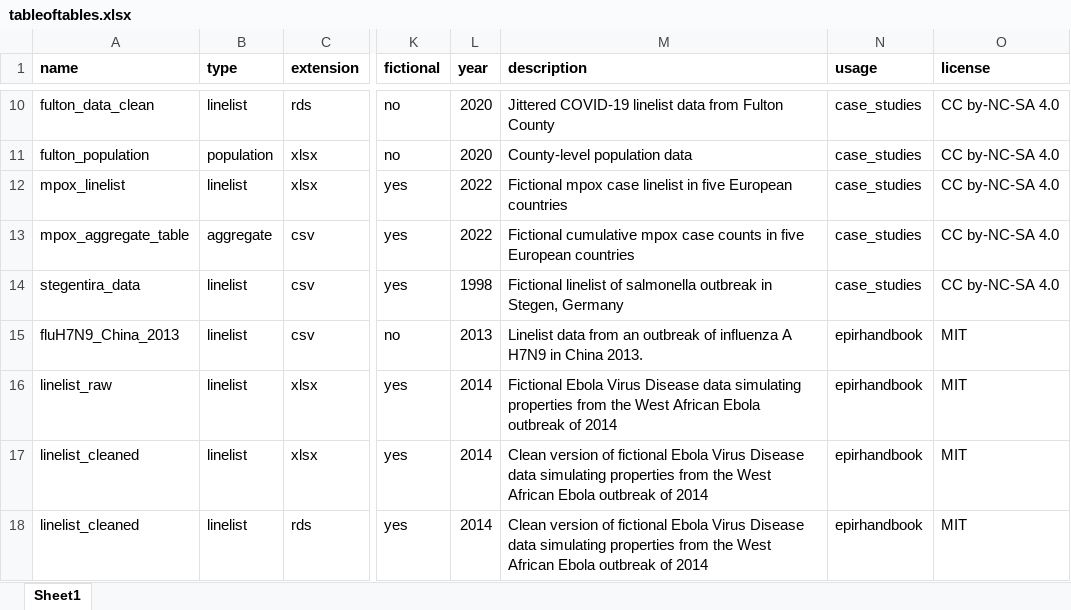
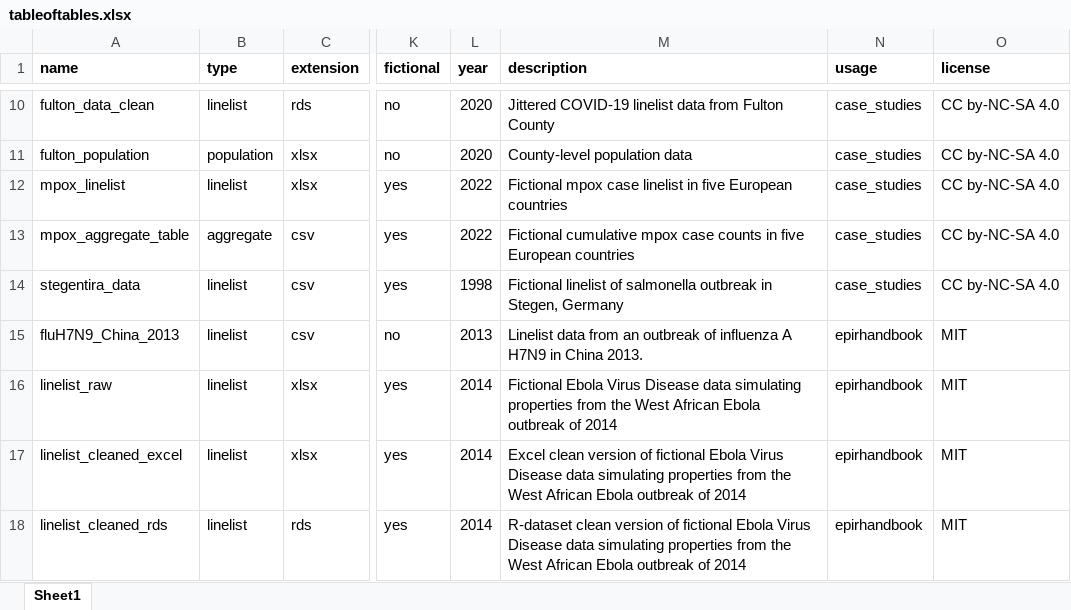
Before and after one commit to appliedepi/appliedepidata, an Excel workbook: inst/extdata/tableoftables.xlsx, sheet Sheet1, drawn as a sheet; only a part is shown, gaps mark what is left out; values as stored, in another font and other column widths than the file's, no borders; conditional formats not drawn; the diff names each change by its address in the sheet, - before the commit and + after, or states it on an @@ line.

Commit message:
linelist_cleaned rename for #22

```diff
--- a/inst/extdata/tableoftables.xlsx (sheet Sheet1)
+++ b/inst/extdata/tableoftables.xlsx (sheet Sheet1)
-A17 (name): linelist_cleaned
+A17 (name): linelist_cleaned_excel
-M17 (description): Clean version of…
+M17 (description): Excel clean version of…
-A18 (name): linelist_cleaned
+A18 (name): linelist_cleaned_rds
-M18 (description): Clean version of…
+M18 (description): R-dataset clean version of…
```
Also changed, not shown: 19 other files.
